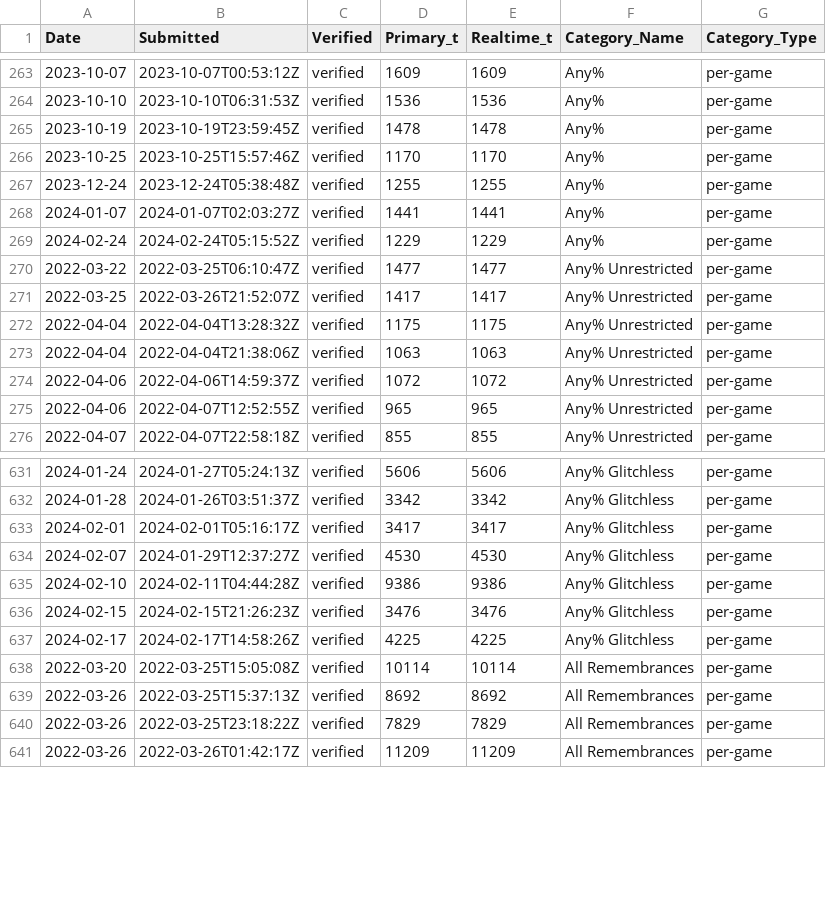
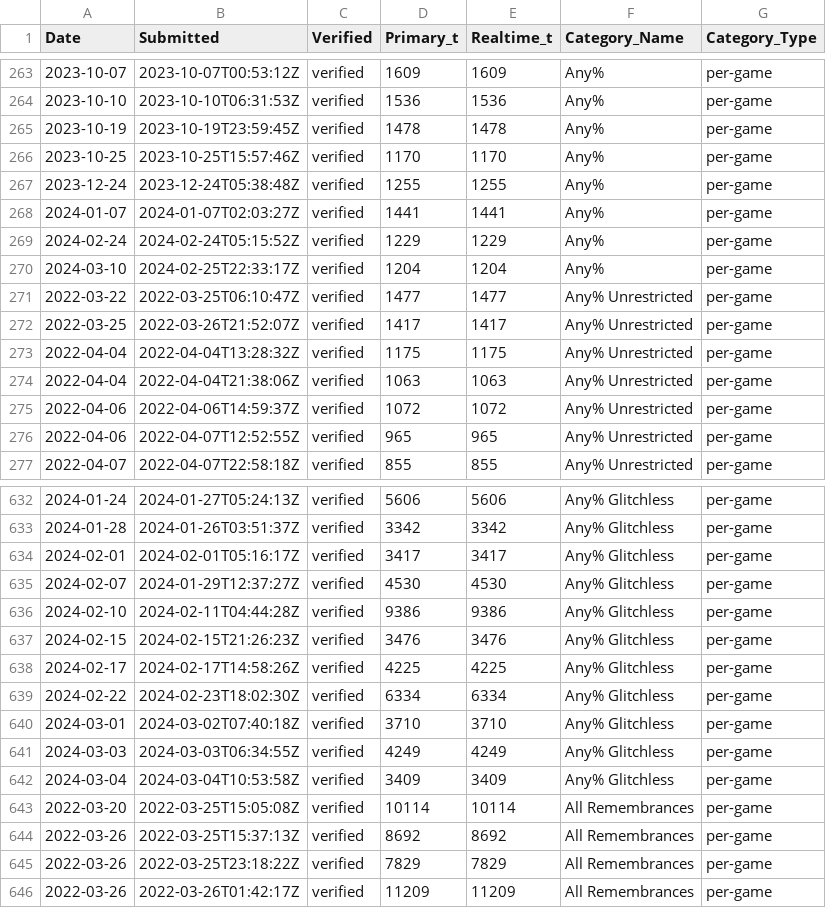
Before and after one commit to cdarv/bsda_capstone, a CSV file: speedrun_data.csv, drawn as a sheet; only a part is shown, gaps mark what is left out.

```diff
--- a/speedrun_data.csv
+++ b/speedrun_data.csv
@@ -269,2 +269,3 @@ Date,Submitted,Verified,Primary_t,Realtime_t,Category_Name,Category_Type
 2024-02-24,2024-02-24T05:15:52Z,verified,1229,1229,Any%,per-game
+2024-03-10,2024-02-25T22:33:17Z,verified,1204,1204,Any%,per-game
 2022-03-22,2022-03-25T06:10:47Z,verified,1477,1477,Any% Unrestricted,per-game
@@ -637,2 +638,6 @@ Date,Submitted,Verified,Primary_t,Realtime_t,Category_Name,Category_Type
 2024-02-17,2024-02-17T14:58:26Z,verified,4225,4225,Any% Glitchless,per-game
+2024-02-22,2024-02-23T18:02:30Z,verified,6334,6334,Any% Glitchless,per-game
+2024-03-01,2024-03-02T07:40:18Z,verified,3710,3710,Any% Glitchless,per-game
+2024-03-03,2024-03-03T06:34:55Z,verified,4249,4249,Any% Glitchless,per-game
+2024-03-04,2024-03-04T10:53:58Z,verified,3409,3409,Any% Glitchless,per-game
 2022-03-20,2022-03-25T15:05:08Z,verified,10114,10114,All Remembrances,per-game
```
Also changed, not shown: 2 other files.
